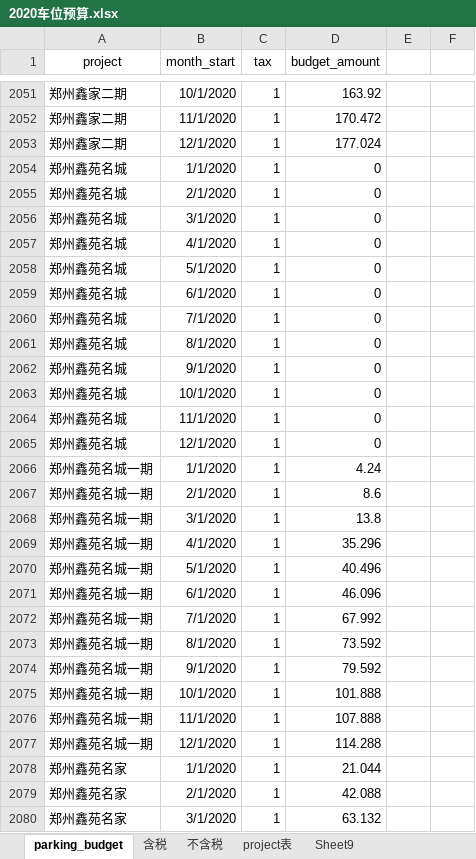
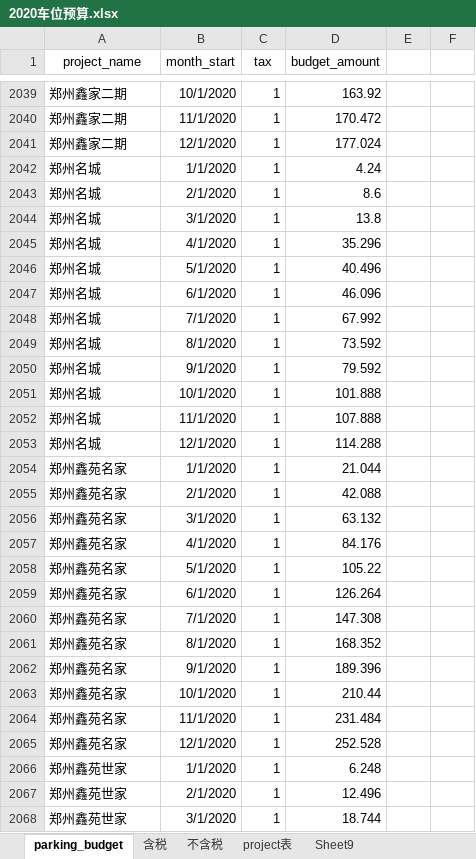
Before and after one commit to hry-work/data, an Excel workbook: mid/dim/2020车位预算.xlsx, sheet parking_budget, drawn as a sheet; only a part is shown, gaps mark what is left out; the shorter side is filled out with more unchanged rows; values as stored, in another font and other column widths than the file's, no borders; removed rows and columns are numbered as before the commit, all else as after; the diff covers the shown part only; the diff names each change by its address in the sheet, - before the commit and + after, or states it on an @@ line.

```diff
--- a/mid/dim/2020车位预算.xlsx (sheet parking_budget)
+++ b/mid/dim/2020车位预算.xlsx (sheet parking_budget)
-A1: project
+A1: project_name
-row 2054: 郑州鑫苑名城 | 1/1/2020 | 1 | 0
-row 2055: 郑州鑫苑名城 | 2/1/2020 | 1 | 0
-row 2056: 郑州鑫苑名城 | 3/1/2020 | 1 | 0
-row 2057: 郑州鑫苑名城 | 4/1/2020 | 1 | 0
-row 2058: 郑州鑫苑名城 | 5/1/2020 | 1 | 0
-row 2059: 郑州鑫苑名城 | 6/1/2020 | 1 | 0
-row 2060: 郑州鑫苑名城 | 7/1/2020 | 1 | 0
-row 2061: 郑州鑫苑名城 | 8/1/2020 | 1 | 0
-row 2062: 郑州鑫苑名城 | 9/1/2020 | 1 | 0
-row 2063: 郑州鑫苑名城 | 10/1/2020 | 1 | 0
-row 2064: 郑州鑫苑名城 | 11/1/2020 | 1 | 0
-row 2065: 郑州鑫苑名城 | 12/1/2020 | 1 | 0
-A2042:A2053 (project_name): 郑州鑫苑名城一期
+A2042:A2053 (project_name): 郑州名城
```
Also changed, not shown: 12 removed rows and 24 edited cells elsewhere in this sheet, 5 other files.
